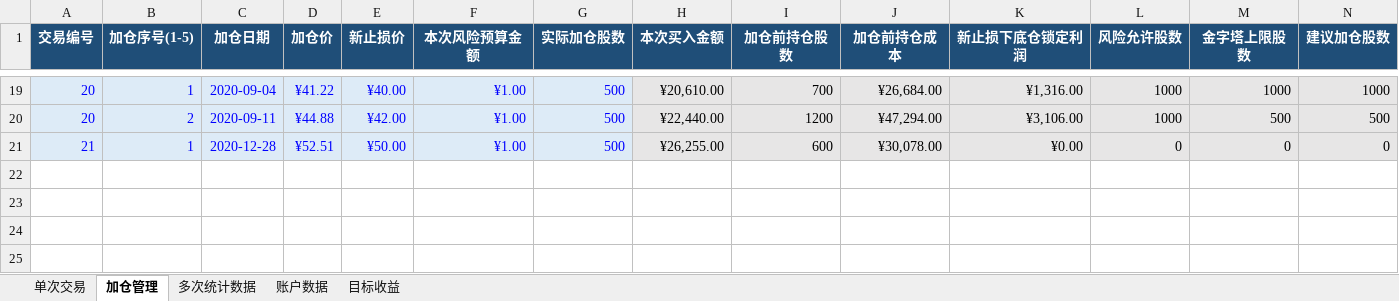
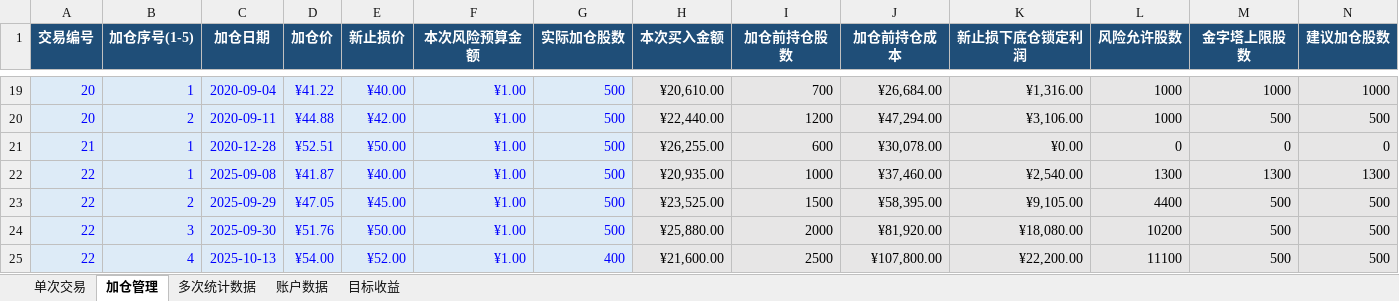
Before and after one commit to yooner/learn_socks, an Excel workbook: 止损，止损.xlsx, sheet 加仓管理, drawn as a sheet; only a part is shown, gaps mark what is left out; values as stored, in another font and other column widths than the file's, no borders; conditional formats and table styles not drawn; rows hold the shown columns only; the diff names each change by its address in the sheet, - before the commit and + after, or states it on an @@ line.

```diff
--- a/止损，止损.xlsx (sheet 加仓管理)
+++ b/止损，止损.xlsx (sheet 加仓管理)
+row 22: 22 | 1 | 2025-09-08 | ¥41.87 | ¥40.00 | ¥1.00 | 500 | ¥20,935.00 | 1000 | ¥37,460.00 | ¥2,540.00 | 1300 | 1300 | 1300
+row 23: 22 | 2 | 2025-09-29 | ¥47.05 | ¥45.00 | ¥1.00 | 500 | ¥23,525.00 | 1500 | ¥58,395.00 | ¥9,105.00 | 4400 | 500 | 500
+row 24: 22 | 3 | 2025-09-30 | ¥51.76 | ¥50.00 | ¥1.00 | 500 | ¥25,880.00 | 2000 | ¥81,920.00 | ¥18,080.00 | 10200 | 500 | 500
+row 25: 22 | 4 | 2025-10-13 | ¥54.00 | ¥52.00 | ¥1.00 | 400 | ¥21,600.00 | 2500 | ¥107,800.00 | ¥22,200.00 | 11100 | 500 | 500
```
Also changed, not shown: sheet 单次交易, sheet 账户数据, sheet 多次统计数据, sheet 目标收益, 真实交易管理1_1.xlsx.
